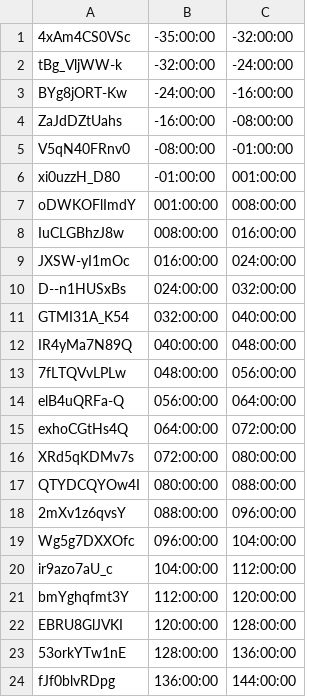
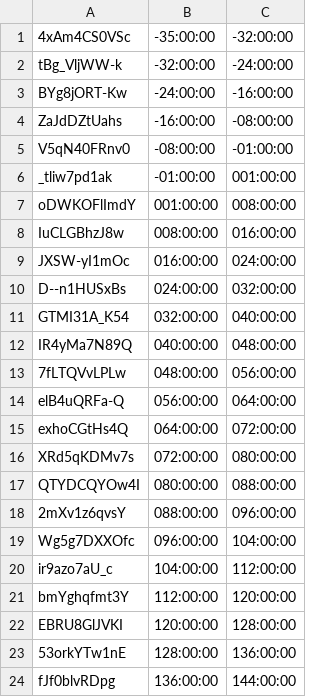
Before and after one commit to bfeist/Apollo_13, a CSV file: _website/_webroot/13/indexes/videoURLData.csv, drawn as a sheet.

```diff
--- a/_website/_webroot/13/indexes/videoURLData.csv
+++ b/_website/_webroot/13/indexes/videoURLData.csv
@@ -5,3 +5,3 @@ ZaJdDZtUahs|-16:00:00|-08:00:00
 V5qN40FRnv0|-08:00:00|-01:00:00
-xi0uzzH_D80|-01:00:00|001:00:00
+_tliw7pd1ak|-01:00:00|001:00:00
 oDWKOFlImdY|001:00:00|008:00:00
```
Also changed, not shown: _website/_webroot/13/indexes/telemetryData.csv, 6 other files.
